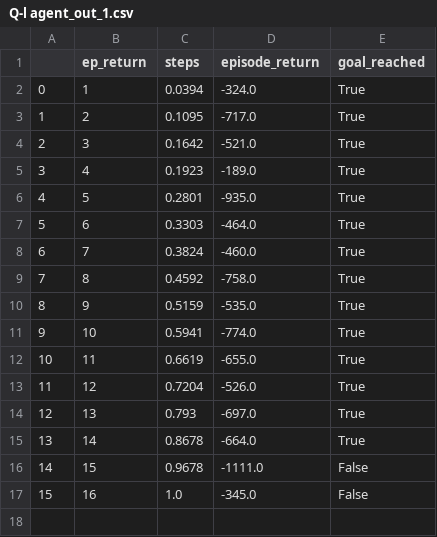
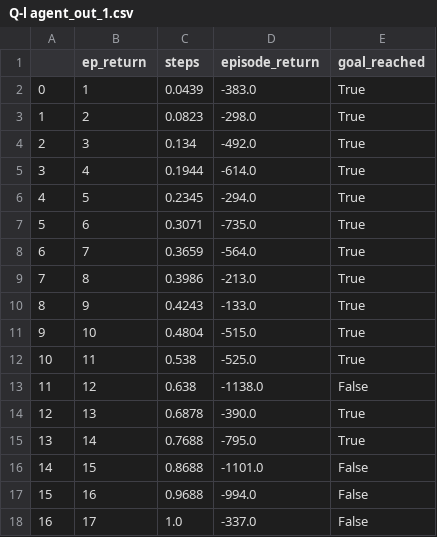
Before and after one commit to george4266/NetworkAttackSimulator, a CSV file: Network_Attack_Simulator/nasim/agents/Q-l agent_out_1.csv, drawn as a sheet.

Commit message:
added some parts from the ql.ipynb to the ql agent

```diff
--- a/Network_Attack_Simulator/nasim/agents/Q-l agent_out_1.csv
+++ b/Network_Attack_Simulator/nasim/agents/Q-l agent_out_1.csv
@@ -1,17 +1,18 @@
 ,ep_return,steps,episode_return,goal_reached
-0,1,0.0394,-324.0,True
-1,2,0.1095,-717.0,True
-2,3,0.1642,-521.0,True
-3,4,0.1923,-189.0,True
-4,5,0.2801,-935.0,True
-5,6,0.3303,-464.0,True
-6,7,0.3824,-460.0,True
-7,8,0.4592,-758.0,True
-8,9,0.5159,-535.0,True
-9,10,0.5941,-774.0,True
-10,11,0.6619,-655.0,True
-11,12,0.7204,-526.0,True
-12,13,0.793,-697.0,True
-13,14,0.8678,-664.0,True
-14,15,0.9678,-1111.0,False
-15,16,1.0,-345.0,False
+0,1,0.0439,-383.0,True
+1,2,0.0823,-298.0,True
+2,3,0.134,-492.0,True
+3,4,0.1944,-614.0,True
+4,5,0.2345,-294.0,True
+5,6,0.3071,-735.0,True
+6,7,0.3659,-564.0,True
+7,8,0.3986,-213.0,True
+8,9,0.4243,-133.0,True
+9,10,0.4804,-515.0,True
+10,11,0.538,-525.0,True
+11,12,0.638,-1138.0,False
+12,13,0.6878,-390.0,True
+13,14,0.7688,-795.0,True
+14,15,0.8688,-1101.0,False
+15,16,0.9688,-994.0,False
+16,17,1.0,-337.0,False
```
Also changed, not shown: 3 other files.
